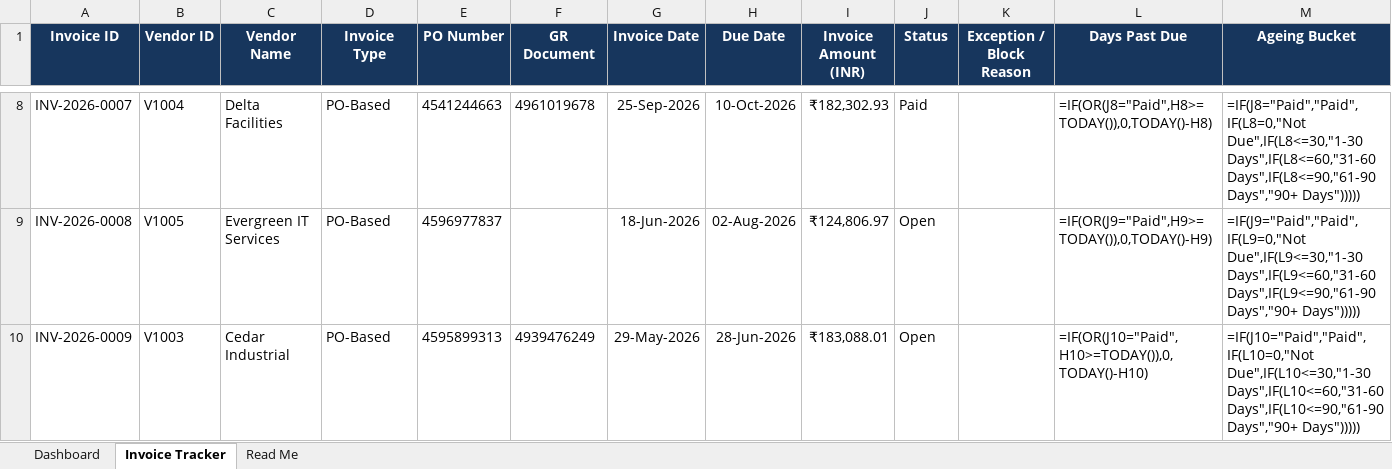
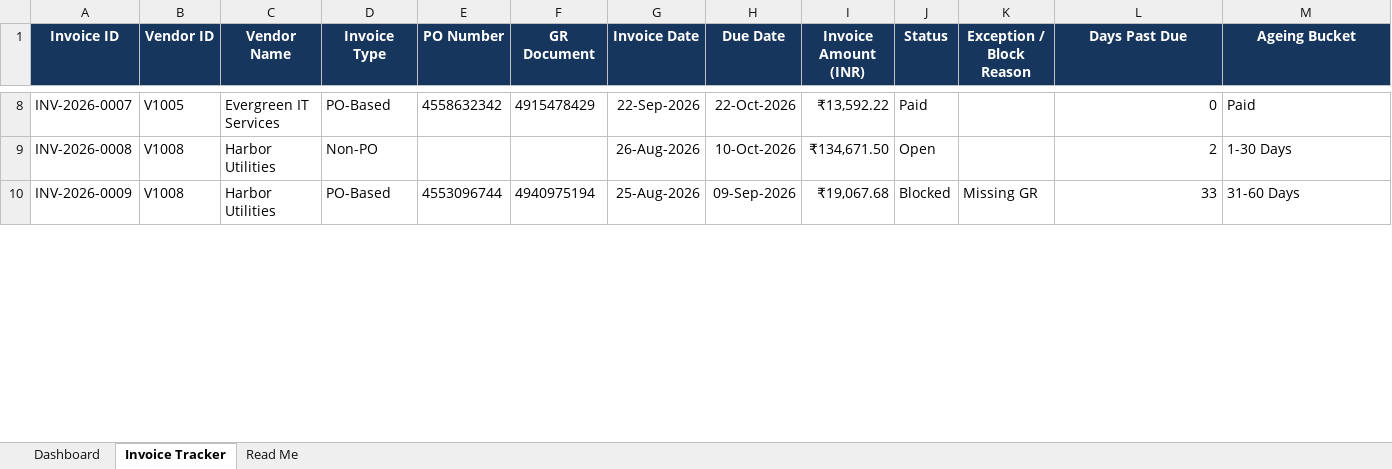
Before and after one commit to chandu-sap-p2p/SAP-AP-P2P-Portfolio, an Excel workbook: SAP_AP_Invoice_Tracking_Dashboard.xlsx, sheet Invoice Tracker, drawn as a sheet; only a part is shown, gaps mark what is left out; values as stored, in another font and other column widths than the file's, no borders; formulas without a stored value are shown as written; conditional formats and table styles not drawn; the diff covers the shown part only; the diff names each change by its address in the sheet, - before the commit and + after, or states it on an @@ line.

```diff
--- a/SAP_AP_Invoice_Tracking_Dashboard.xlsx (sheet Invoice Tracker)
+++ b/SAP_AP_Invoice_Tracking_Dashboard.xlsx (sheet Invoice Tracker)
-B8 (Vendor ID): V1004
+B8 (Vendor ID): V1005
-C8 (Vendor Name): Delta Facilities
+C8 (Vendor Name): Evergreen IT Services
-E8 (PO Number): 4541244663
+E8 (PO Number): 4558632342
-F8 (GR Document): 4961019678
+F8 (GR Document): 4915478429
-G8 (Invoice Date): 25-Sep-2026
+G8 (Invoice Date): 22-Sep-2026
-H8 (Due Date): 10-Oct-2026
+H8 (Due Date): 22-Oct-2026
-I8 (Invoice Amount (INR)): ₹182,302.93
+I8 (Invoice Amount (INR)): ₹13,592.22
-L8 (Days Past Due): =IF(OR(J8="Paid",H8>=TODAY()),0,TODAY()-H8)
+L8 (Days Past Due): 0
-M8 (Ageing Bucket): =IF(J8="Paid","Paid",IF(L8=0,"Not Due",IF(L8<=30,"1-30 Days",IF(L8<=60,"31-60 Days",IF(L8<=90,"61-90 Days","90+ Days")))))
+M8 (Ageing Bucket): Paid
-B9 (Vendor ID): V1005
+B9 (Vendor ID): V1008
-C9 (Vendor Name): Evergreen IT Services
+C9 (Vendor Name): Harbor Utilities
-D9 (Invoice Type): PO-Based
+D9 (Invoice Type): Non-PO
-E9 (PO Number): 4596977837
+E9 (PO Number): (empty)
-G9 (Invoice Date): 18-Jun-2026
+G9 (Invoice Date): 26-Aug-2026
-H9 (Due Date): 02-Aug-2026
+H9 (Due Date): 10-Oct-2026
-I9 (Invoice Amount (INR)): ₹124,806.97
+I9 (Invoice Amount (INR)): ₹134,671.50
-L9 (Days Past Due): =IF(OR(J9="Paid",H9>=TODAY()),0,TODAY()-H9)
+L9 (Days Past Due): 2
-M9 (Ageing Bucket): =IF(J9="Paid","Paid",IF(L9=0,"Not Due",IF(L9<=30,"1-30 Days",IF(L9<=60,"31-60 Days",IF(L9<=90,"61-90 Days","90+ Days")))))
+M9 (Ageing Bucket): 1-30 Days
-B10 (Vendor ID): V1003
+B10 (Vendor ID): V1008
-C10 (Vendor Name): Cedar Industrial
+C10 (Vendor Name): Harbor Utilities
-E10 (PO Number): 4595899313
+E10 (PO Number): 4553096744
-F10 (GR Document): 4939476249
+F10 (GR Document): 4940975194
-G10 (Invoice Date): 29-May-2026
+G10 (Invoice Date): 25-Aug-2026
-H10 (Due Date): 28-Jun-2026
+H10 (Due Date): 09-Sep-2026
-I10 (Invoice Amount (INR)): ₹183,088.01
+I10 (Invoice Amount (INR)): ₹19,067.68
-J10 (Status): Open
+J10 (Status): Blocked
-K10 (Exception / Block Reason): (empty)
+K10 (Exception / Block Reason): Missing GR
-L10 (Days Past Due): =IF(OR(J10="Paid",H10>=TODAY()),0,TODAY()-H10)
+L10 (Days Past Due): 33
-M10 (Ageing Bucket): =IF(J10="Paid","Paid",IF(L10=0,"Not Due",IF(L10<=30,"1-30 Days",IF(L10<=60,"31-60 Days",IF(L10<=90,"61-90 Days","90+ Days")))))
+M10 (Ageing Bucket): 31-60 Days
```
Also changed, not shown: 982 edited cells elsewhere in this sheet, sheet Dashboard, sheet Read Me, charts or pictures.
